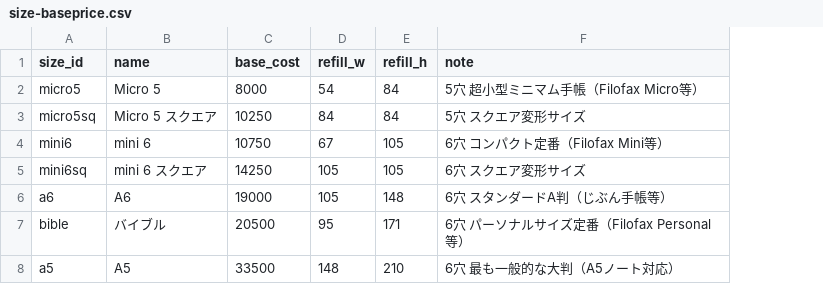
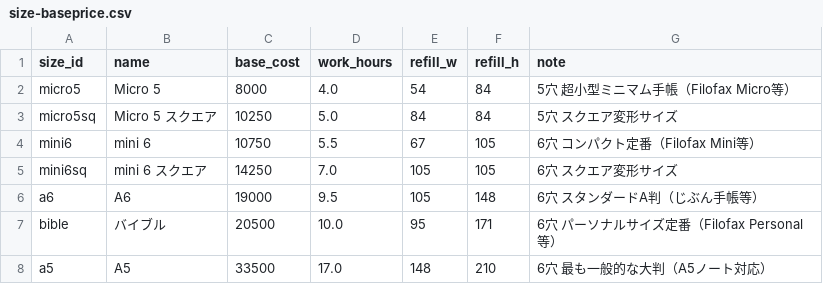
Before and after one commit to you0810jmsdf/ns-factory, a CSV file: order_estimate/size-baseprice.csv, drawn as a sheet; the diff names each change by its address in the sheet, - before the commit and + after, or states it on an @@ line.

Commit message:
estimate: 計算式を「(サイズ工数+構造工数)×時給」方式へ全面切替（旧式フォールバック付き・admin編集対応）

```diff
--- a/order_estimate/size-baseprice.csv
+++ b/order_estimate/size-baseprice.csv
+column D (work_hours), rows 2-8: 4.0 | 5.0 | 5.5 | 7.0 | 9.5 | 10.0 | 17.0
```
Also changed, not shown: order_estimate/brand-price.csv, 2 other files.
